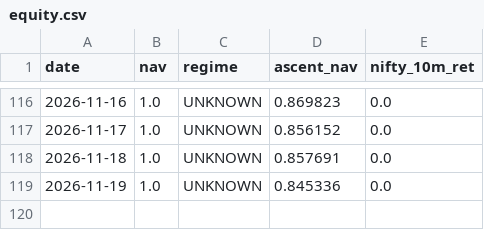
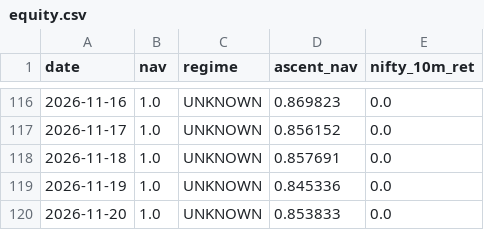
Before and after one commit to zeevandeep/trading-dashboard, a CSV file: data/paper/ascent_trend_filtered/equity.csv, drawn as a sheet; only a part is shown, gaps mark what is left out; the diff names each change by its address in the sheet, - before the commit and + after, or states it on an @@ line.

```diff
--- a/data/paper/ascent_trend_filtered/equity.csv
+++ b/data/paper/ascent_trend_filtered/equity.csv
+row 120: 2026-11-20 | 1.0 | UNKNOWN | 0.853833 | 0.0
```
Also changed, not shown: data/live/smallcap_momentum_v2_live/equity.csv, data/live/smallcap_momentum_v2_live/positions.csv, 5 other files.
